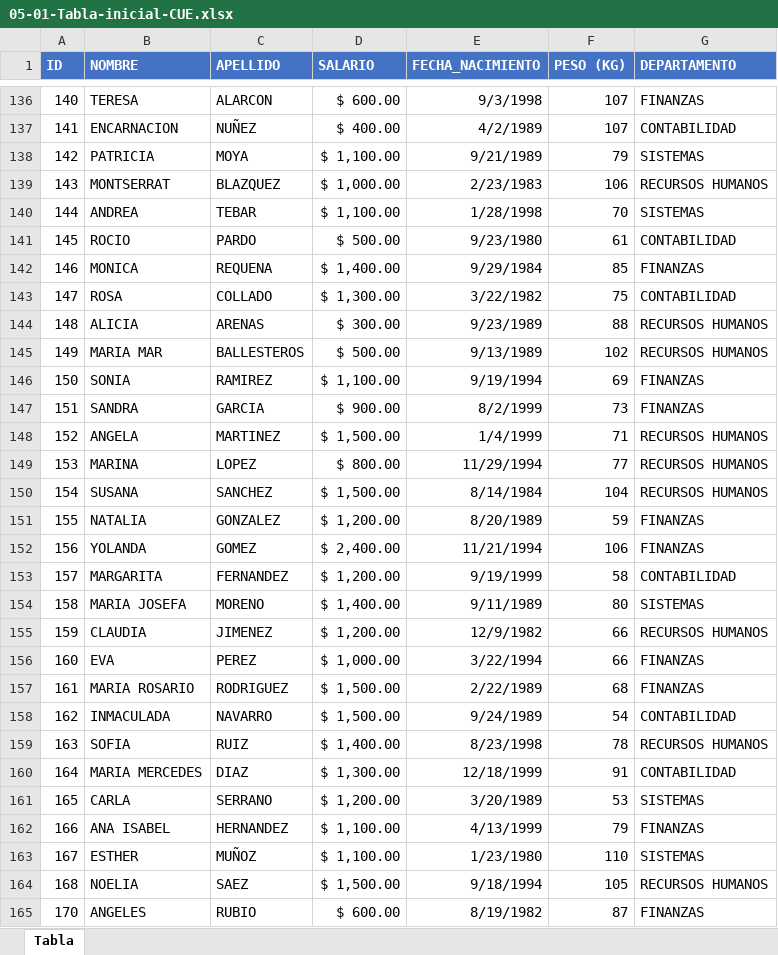
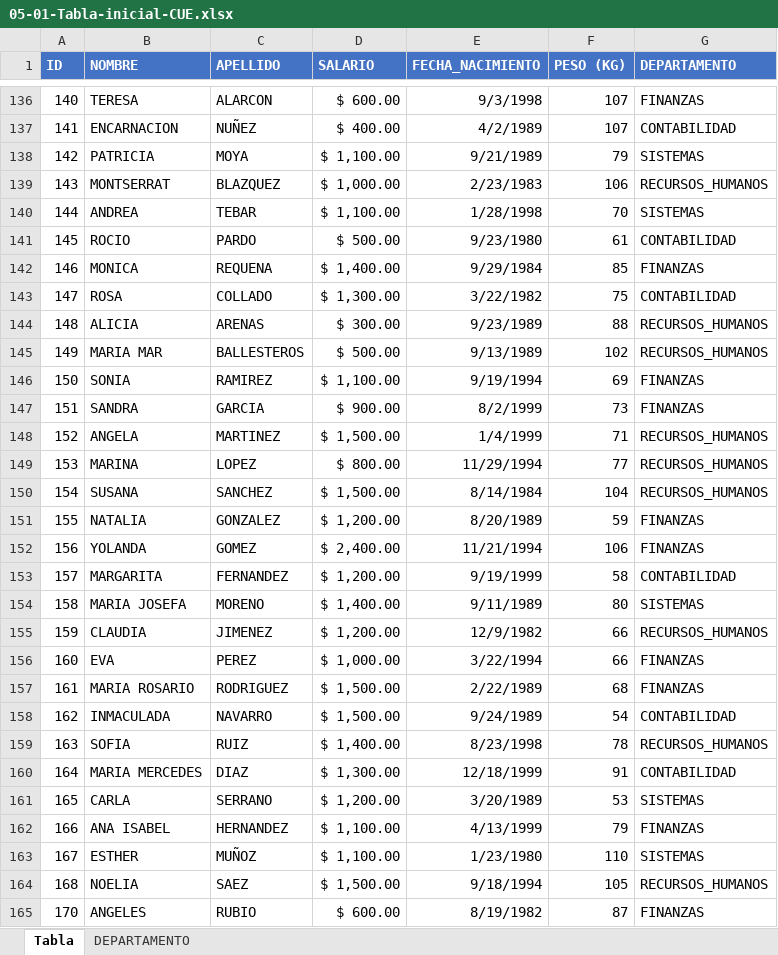
Before and after one commit to VicenteRv/curso-Excel, an Excel workbook: Material/05-01-Tabla-inicial-CUE.xlsx, sheet Tabla, drawn as a sheet; only a part is shown, gaps mark what is left out; values as stored, in another font and other column widths than the file's, no borders; the diff covers the shown part only; the diff names each change by its address in the sheet, - before the commit and + after, or states it on an @@ line.

```diff
--- a/Material/05-01-Tabla-inicial-CUE.xlsx (sheet Tabla)
+++ b/Material/05-01-Tabla-inicial-CUE.xlsx (sheet Tabla)
+sheet tab: DEPARTAMENTO
-G139 (DEPARTAMENTO): RECURSOS HUMANOS
+G139 (DEPARTAMENTO): RECURSOS_HUMANOS
-G144:G145 (DEPARTAMENTO): RECURSOS HUMANOS
+G144:G145 (DEPARTAMENTO): RECURSOS_HUMANOS
-G148:G150 (DEPARTAMENTO): RECURSOS HUMANOS
+G148:G150 (DEPARTAMENTO): RECURSOS_HUMANOS
-G155 (DEPARTAMENTO): RECURSOS HUMANOS
+G155 (DEPARTAMENTO): RECURSOS_HUMANOS
-G159 (DEPARTAMENTO): RECURSOS HUMANOS
+G159 (DEPARTAMENTO): RECURSOS_HUMANOS
-G164 (DEPARTAMENTO): RECURSOS HUMANOS
+G164 (DEPARTAMENTO): RECURSOS_HUMANOS
```
Also changed, not shown: 42 edited cells elsewhere in this sheet, 22 other files.
